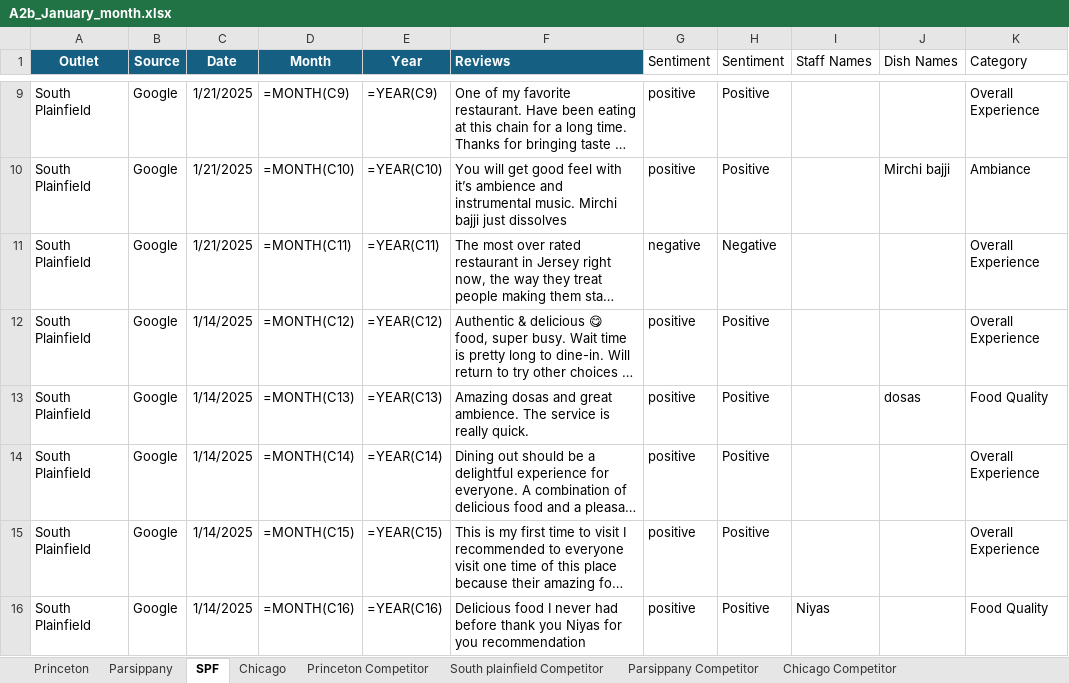
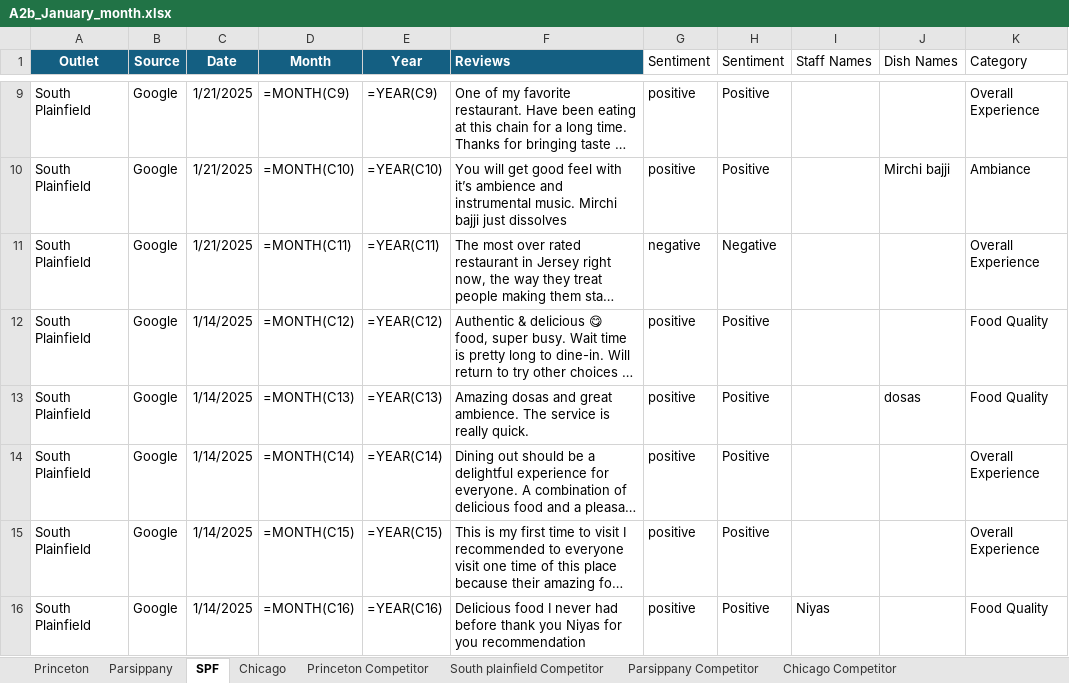
Before and after one commit to Yaswanth-Magil/Sentiment-Analysis-Dumy, an Excel workbook: A2b_January_month.xlsx, sheet SPF, drawn as a sheet; only a part is shown, gaps mark what is left out; long unchanged cells end in …; values as stored, in another font and other column widths than the file's, no borders; formulas without a stored value are shown as written; table styles not drawn; the diff covers the shown part only; the diff names each change by its address in the sheet, - before the commit and + after, or states it on an @@ line.

```diff
--- a/A2b_January_month.xlsx (sheet SPF)
+++ b/A2b_January_month.xlsx (sheet SPF)
-K12 (Category): Overall Experience
+K12 (Category): Food Quality
```
Also changed, not shown: 4 edited cells elsewhere in this sheet, sheet Chicago, sheet Princeton, sheet Parsippany, sheet Princeton Competitor, sheet Parsippany Competitor, sheet Chicago Competitor, 1 more sheet.
